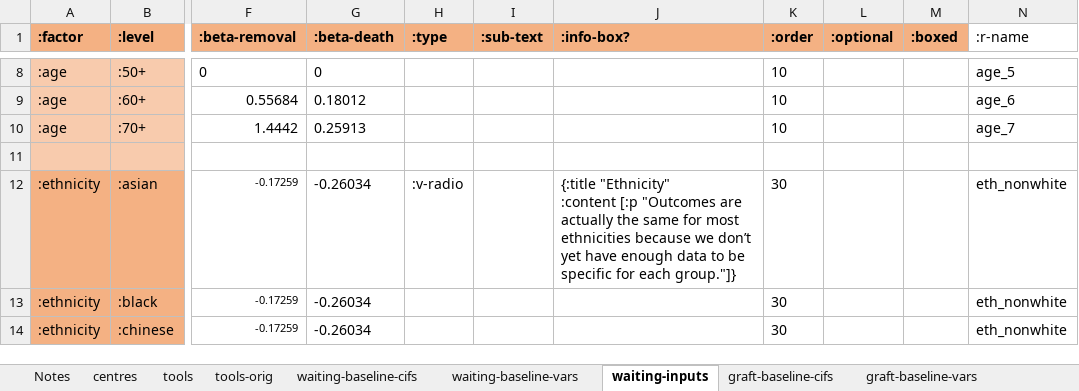
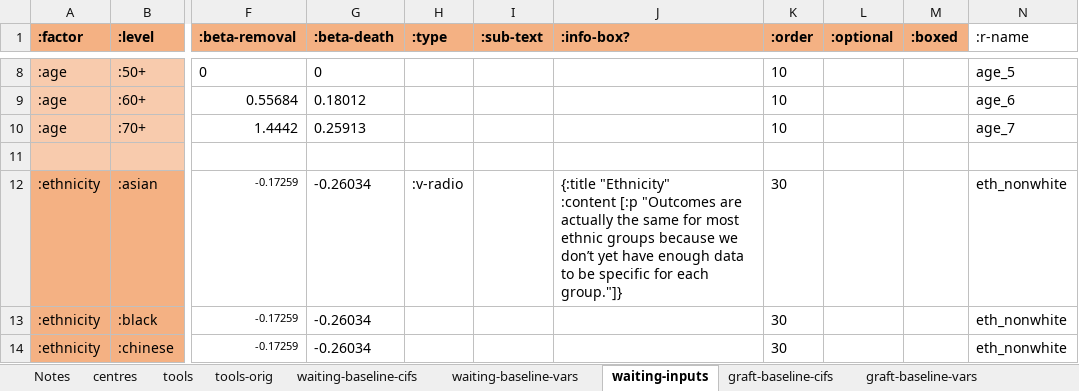
Before and after one commit to WintonCentre/kcp, an Excel workbook: resources/kidney-models-master.xlsx, sheet waiting-inputs, drawn as a sheet; only a part is shown, gaps mark what is left out; values as stored, in another font and other column widths than the file's, no borders; the diff names each change by its address in the sheet, - before the commit and + after, or states it on an @@ line.

Commit message:
merge, ethnicities, jenkins organs, precache holes plugged

```diff
--- a/resources/kidney-models-master.xlsx (sheet waiting-inputs)
+++ b/resources/kidney-models-master.xlsx (sheet waiting-inputs)
-J12 (:info-box?): …for most ethnicities because we…
+J12 (:info-box?): …for most ethnic groups because we…
```
Also changed, not shown: sheet survival-inputs, 1 other file.
